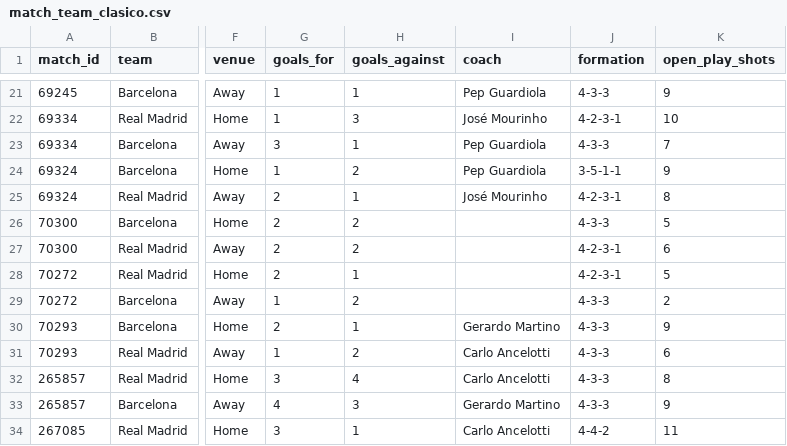
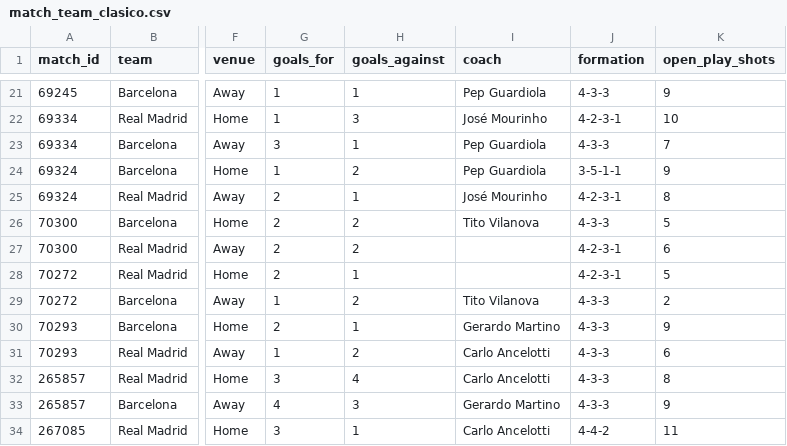
Before and after one commit to arslannizzetali/el-clasico-analytics, a CSV file: data/league/match_team_clasico.csv, drawn as a sheet; only a part is shown, gaps mark what is left out; the diff names each change by its address in the sheet, - before the commit and + after, or states it on an @@ line.

```diff
--- a/data/league/match_team_clasico.csv
+++ b/data/league/match_team_clasico.csv
-I26 (coach): (empty)
+I26 (coach): Tito Vilanova
-I29 (coach): (empty)
+I29 (coach): Tito Vilanova
```
Also changed, not shown: data/league/intervals.csv, data/league/match_team_barcelona_all.csv, 3 other files.
